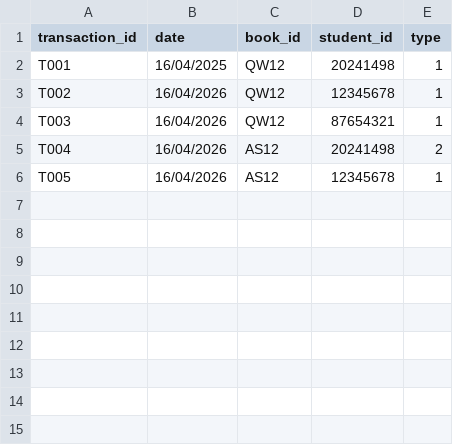
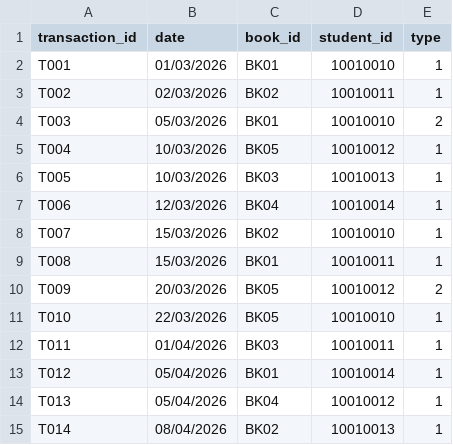
Before and after one commit to Ayura-Divyan/LibrarySystem_Python, a CSV file: data/transaction.csv, drawn as a sheet.

```diff
--- a/data/transaction.csv
+++ b/data/transaction.csv
@@ -1,6 +1,15 @@
 transaction_id,date,book_id,student_id,type
-T001,16/04/2025,QW12,20241498,1
-T002,16/04/2026,QW12,12345678,1
-T003,16/04/2026,QW12,87654321,1
-T004,16/04/2026,AS12,20241498,2
-T005,16/04/2026,AS12,12345678,1
+T001,01/03/2026,BK01,10010010,1
+T002,02/03/2026,BK02,10010011,1
+T003,05/03/2026,BK01,10010010,2
+T004,10/03/2026,BK05,10010012,1
+T005,10/03/2026,BK03,10010013,1
+T006,12/03/2026,BK04,10010014,1
+T007,15/03/2026,BK02,10010010,1
+T008,15/03/2026,BK01,10010011,1
+T009,20/03/2026,BK05,10010012,2
+T010,22/03/2026,BK05,10010010,1
+T011,01/04/2026,BK03,10010011,1
+T012,05/04/2026,BK01,10010014,1
+T013,05/04/2026,BK04,10010012,1
+T014,08/04/2026,BK02,10010013,1
```
Also changed, not shown: 4 other files.
